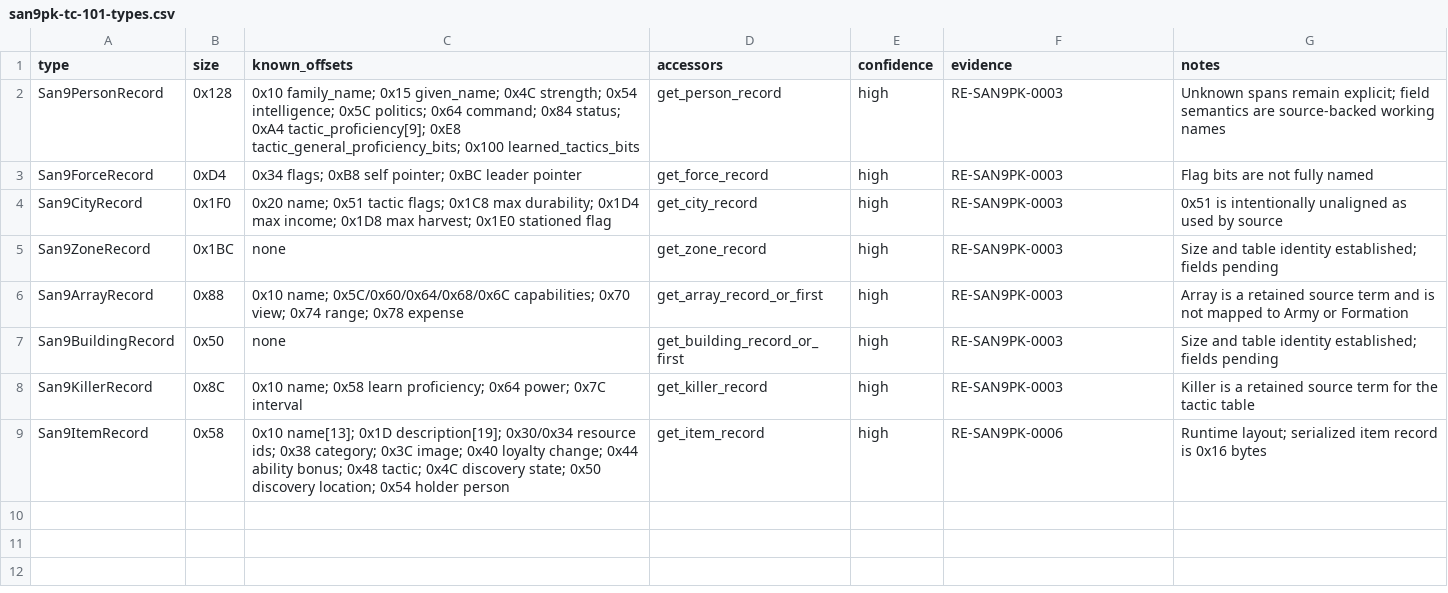
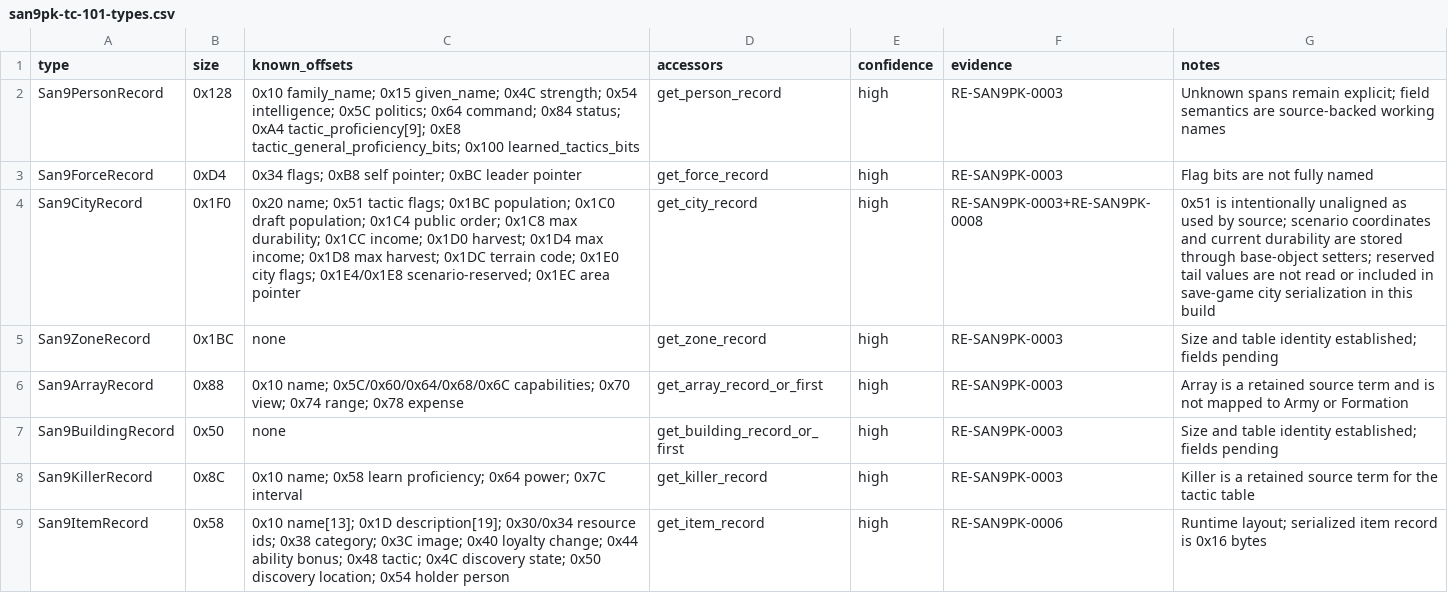
Before and after one commit to cdd1037/san9-remake, a CSV file: research/symbols/san9pk-tc-101-types.csv, drawn as a sheet.

Commit message:
feat(data): parse scenario city records

```diff
--- a/research/symbols/san9pk-tc-101-types.csv
+++ b/research/symbols/san9pk-tc-101-types.csv
@@ -3,3 +3,3 @@ San9PersonRecord,0x128,"0x10 family_name; 0x15 given_name; 0x4C strength; 0x54 i
 San9ForceRecord,0xD4,"0x34 flags; 0xB8 self pointer; 0xBC leader pointer",get_force_record,high,RE-SAN9PK-0003,"Flag bits are not fully named"
-San9CityRecord,0x1F0,"0x20 name; 0x51 tactic flags; 0x1C8 max durability; 0x1D4 max income; 0x1D8 max harvest; 0x1E0 stationed flag",get_city_record,high,RE-SAN9PK-0003,"0x51 is intentionally unaligned as used by source"
+San9CityRecord,0x1F0,"0x20 name; 0x51 tactic flags; 0x1BC population; 0x1C0 draft population; 0x1C4 public order; 0x1C8 max durability; 0x1CC income; 0x1D0 harvest; 0x1D4 max income; 0x1D8 max harvest; 0x1DC terrain code; 0x1E0 city flags; 0x1E4/0x1E8 scenario-reserved; 0x1EC area pointer",get_city_record,high,RE-SAN9PK-0003+RE-SAN9PK-0008,"0x51 is intentionally unaligned as used by source; scenario coordinates and current durability are stored through base-object setters; reserved tail values are not read or included in save-game city serialization in this build"
 San9ZoneRecord,0x1BC,none,get_zone_record,high,RE-SAN9PK-0003,"Size and table identity established; fields pending"
```
Also changed, not shown: research/symbols/san9pk-tc-101.csv, 7 other files.
